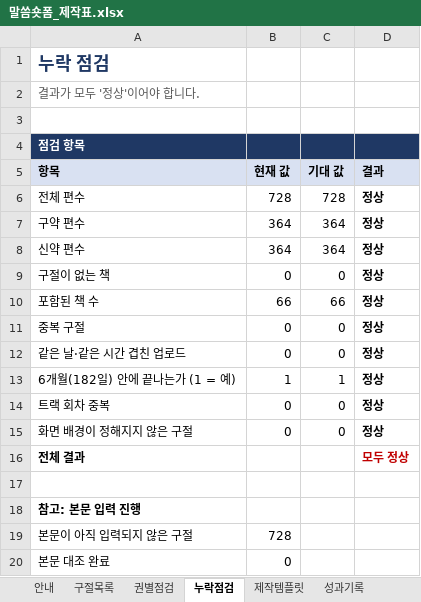
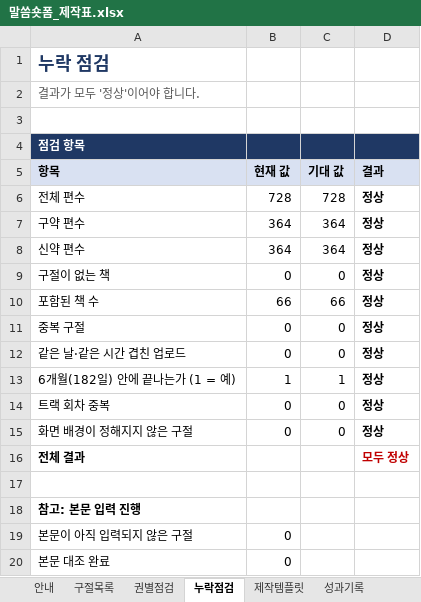
Before and after one commit to philiamose-gif/owner, an Excel workbook: project2/말씀숏폼_제작표.xlsx, sheet 누락점검, drawn as a sheet; values as stored, in another font and other column widths than the file's, no borders; the diff names each change by its address in the sheet, - before the commit and + after, or states it on an @@ line.

```diff
--- a/project2/말씀숏폼_제작표.xlsx (sheet 누락점검)
+++ b/project2/말씀숏폼_제작표.xlsx (sheet 누락점검)
-B19 (현재 값): 728
+B19 (현재 값): 0
```
Also changed, not shown: sheet 구절목록, sheet 안내, sheet 성과기록, sheet 제작템플릿, 성경애니메이션_제작표.xlsx, 18 other files.
